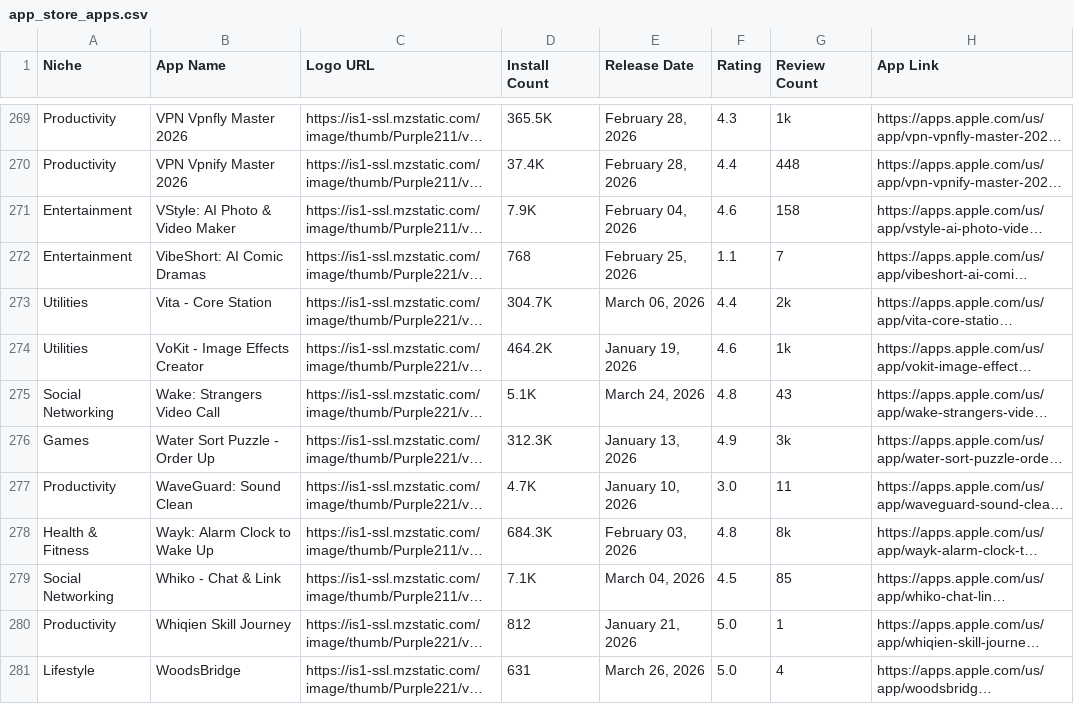
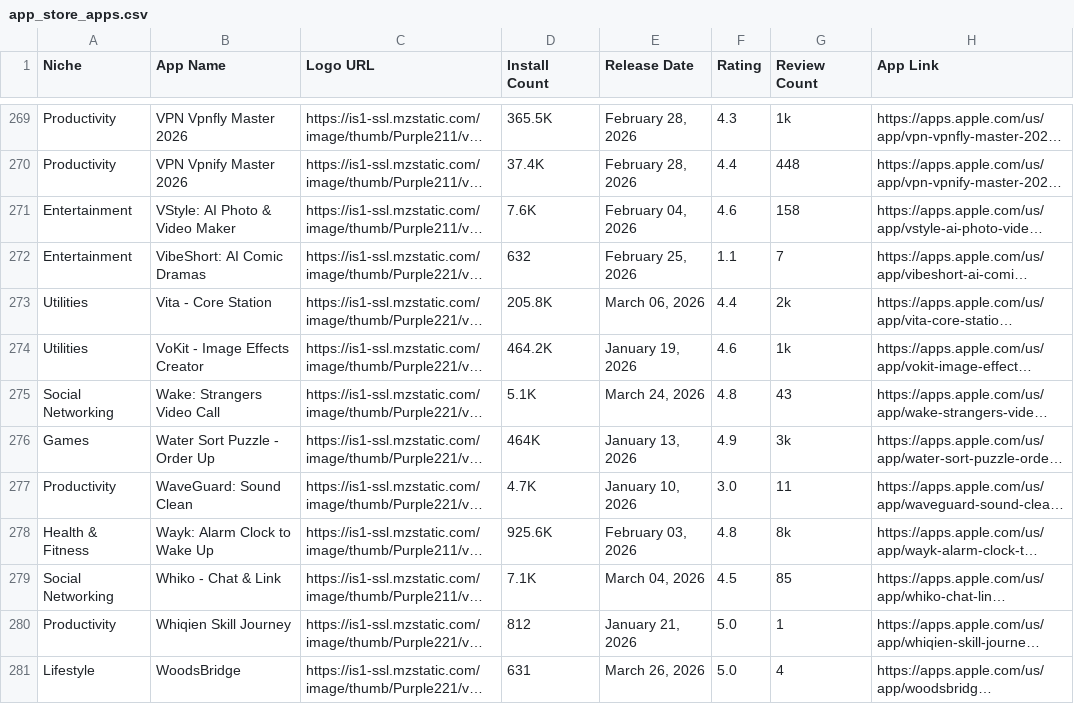
Before and after one commit to zakariaferzazi/automations_saso, a CSV file: app_store_apps.csv, drawn as a sheet; only a part is shown, gaps mark what is left out; long unchanged cells end in …; the diff covers the shown part only; the diff names each change by its address in the sheet, - before the commit and + after, or states it on an @@ line.

```diff
--- a/app_store_apps.csv
+++ b/app_store_apps.csv
-D271 (Install Count): 7.9K
+D271 (Install Count): 7.6K
-D272 (Install Count): 768
+D272 (Install Count): 632
-D273 (Install Count): 304.7K
+D273 (Install Count): 205.8K
-D276 (Install Count): 312.3K
+D276 (Install Count): 464K
-D278 (Install Count): 684.3K
+D278 (Install Count): 925.6K
```
Also changed, not shown: 66 edited cells elsewhere in this file.
